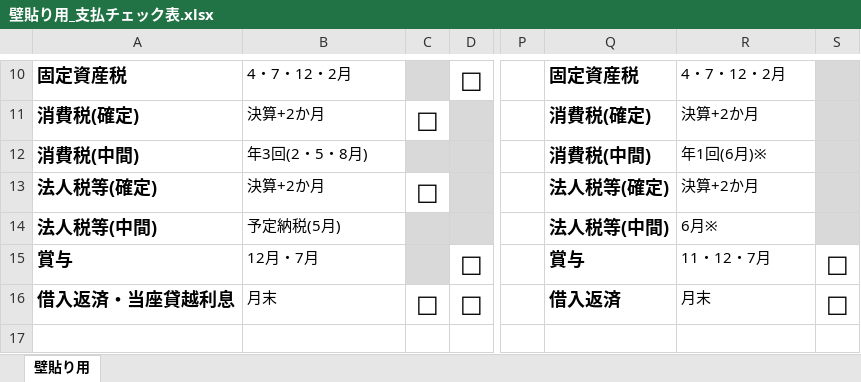
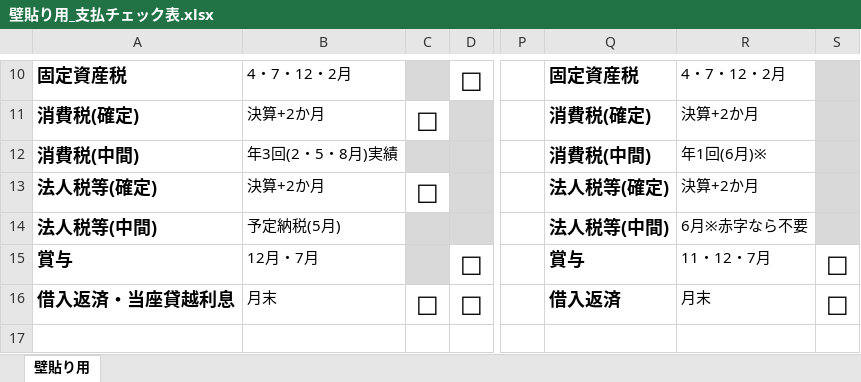
Before and after one commit to mataji66/shin, an Excel workbook: 壁貼り用_支払チェック表.xlsx, sheet 壁貼り用, drawn as a sheet; only a part is shown, gaps mark what is left out; values as stored, in another font and other column widths than the file's, no borders; conditional formats not drawn; the diff names each change by its address in the sheet, - before the commit and + after, or states it on an @@ line.

```diff
--- a/壁貼り用_支払チェック表.xlsx (sheet 壁貼り用)
+++ b/壁貼り用_支払チェック表.xlsx (sheet 壁貼り用)
-B12: 年3回(2・5・8月)
+B12: 年3回(2・5・8月)実績
-R14: 6月※
+R14: 6月※赤字なら不要
```
